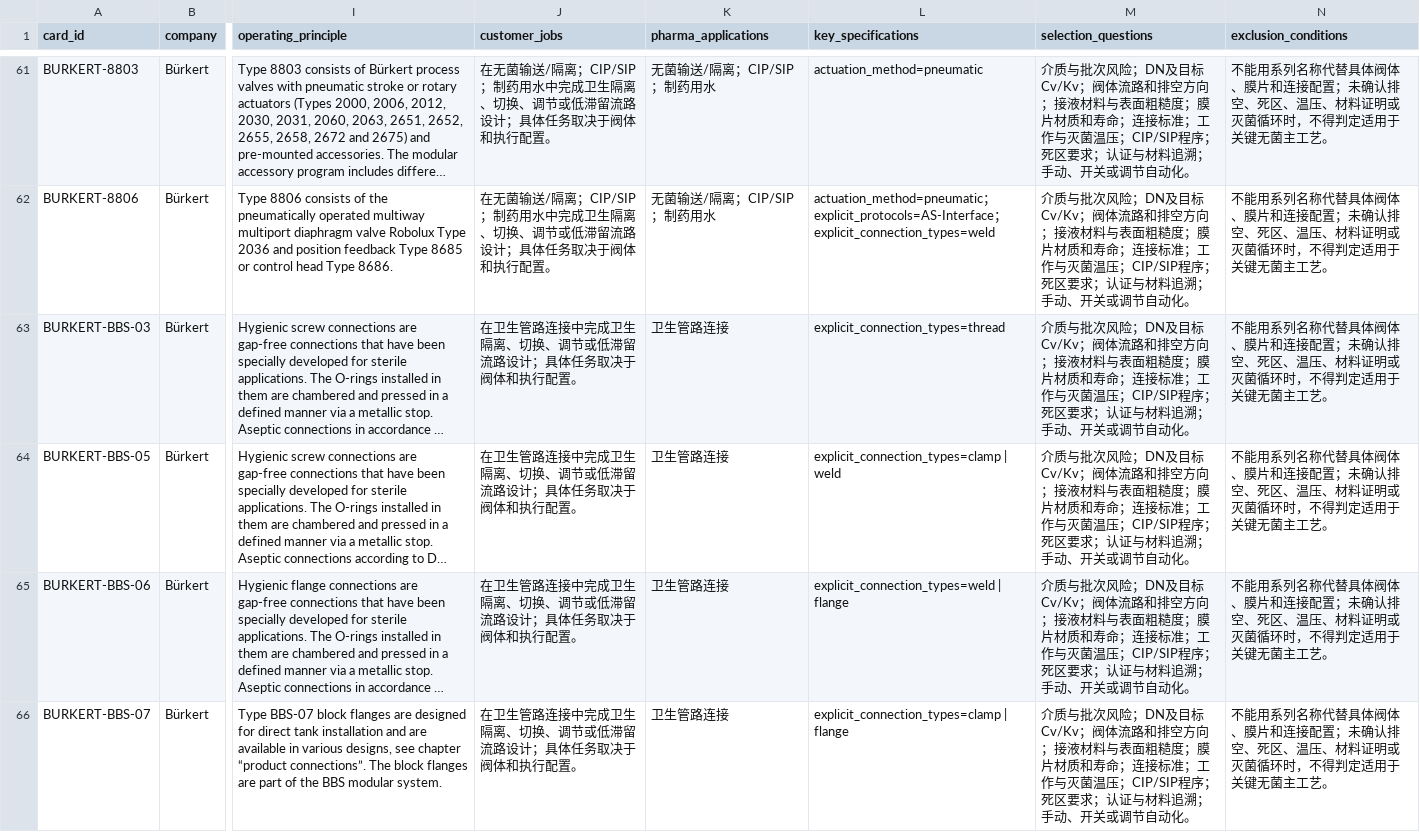
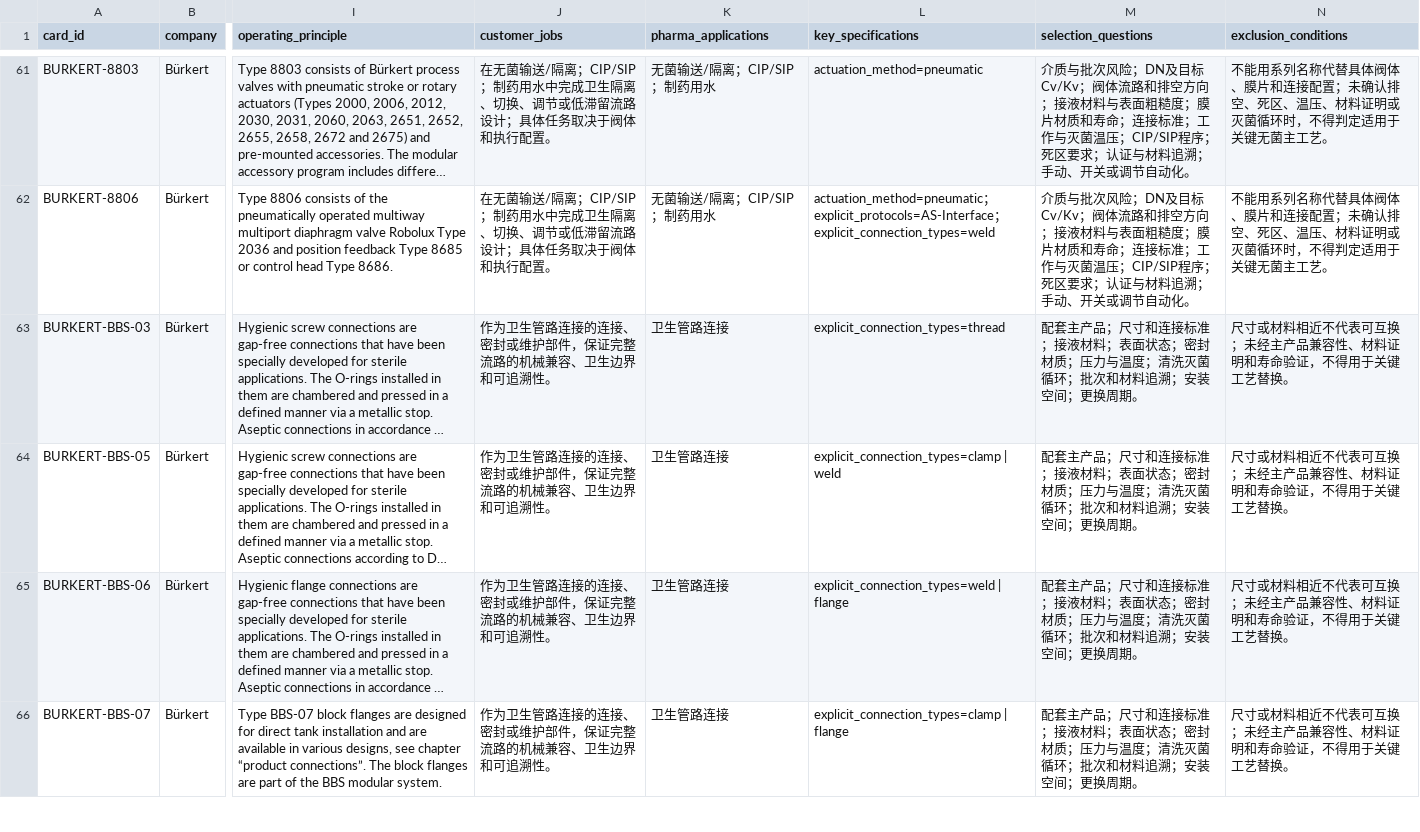
Before and after one commit to nicole125-gif/pharma-ci-radar, a CSV file: docs/research/2026-06-high-relevance-product-learning-cards.csv, drawn as a sheet; only a part is shown, gaps mark what is left out; long unchanged cells end in …; the diff covers the shown part only; the diff names each change by its address in the sheet, - before the commit and + after, or states it on an @@ line.

Commit message:
fix: tighten learning card classification

```diff
--- a/docs/research/2026-06-high-relevance-product-learning-cards.csv
+++ b/docs/research/2026-06-high-relevance-product-learning-cards.csv
-J63:J66 (customer_jobs): 在卫生管路连接中完成卫生隔离、切换、调节或低滞留流路设计；具体任务取决于阀体和执行配置。
+J63:J66 (customer_jobs): 作为卫生管路连接的连接、密封或维护部件，保证完整流路的机械兼容、卫生边界和可追溯性。
-M63:M66 (selection_questions): 介质与批次风险；DN及目标Cv/Kv；阀体流路和排空方向；接液材料与表面粗糙度；膜片材质和寿命；连接标准；工作与灭菌温压；CIP/SIP程序；死区要求；认证与材料追溯；手动、开关或调节自动化。
+M63:M66 (selection_questions): 配套主产品；尺寸和连接标准；接液材料；表面状态；密封材质；压力与温度；清洗灭菌循环；批次和材料追溯；安装空间；更换周期。
-N63:N66 (exclusion_conditions): 不能用系列名称代替具体阀体、膜片和连接配置；未确认排空、死区、温压、材料证明或灭菌循环时，不得判定适用于关键无菌主工艺。
+N63:N66 (exclusion_conditions): 尺寸或材料相近不代表可互换；未经主产品兼容性、材料证明和寿命验证，不得用于关键工艺替换。
```
Also changed, not shown: 58 edited cells elsewhere in this file, 6 other files.
